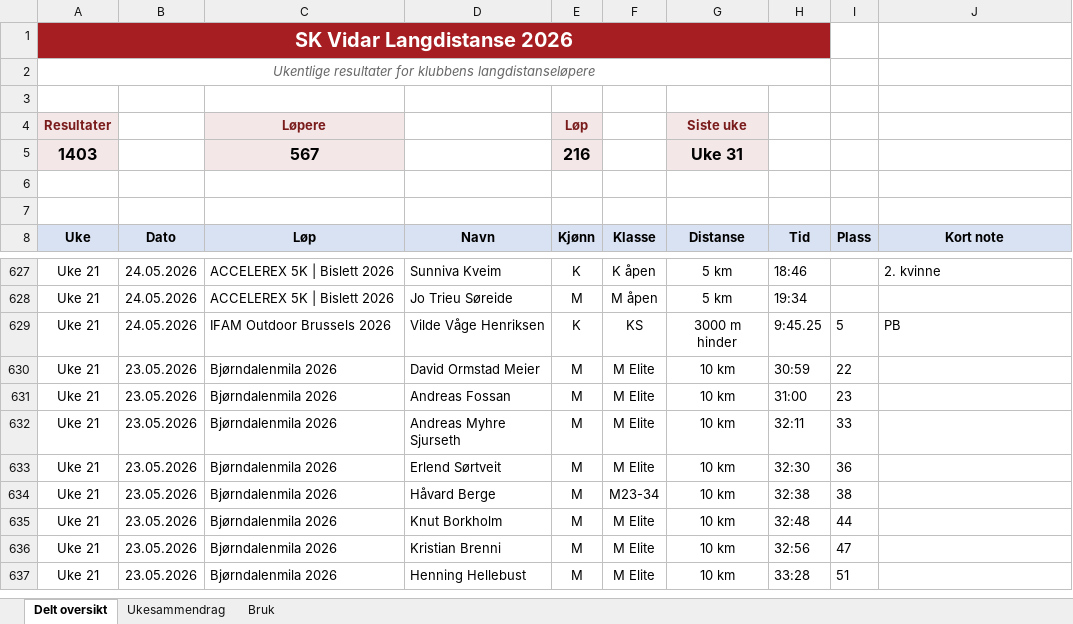
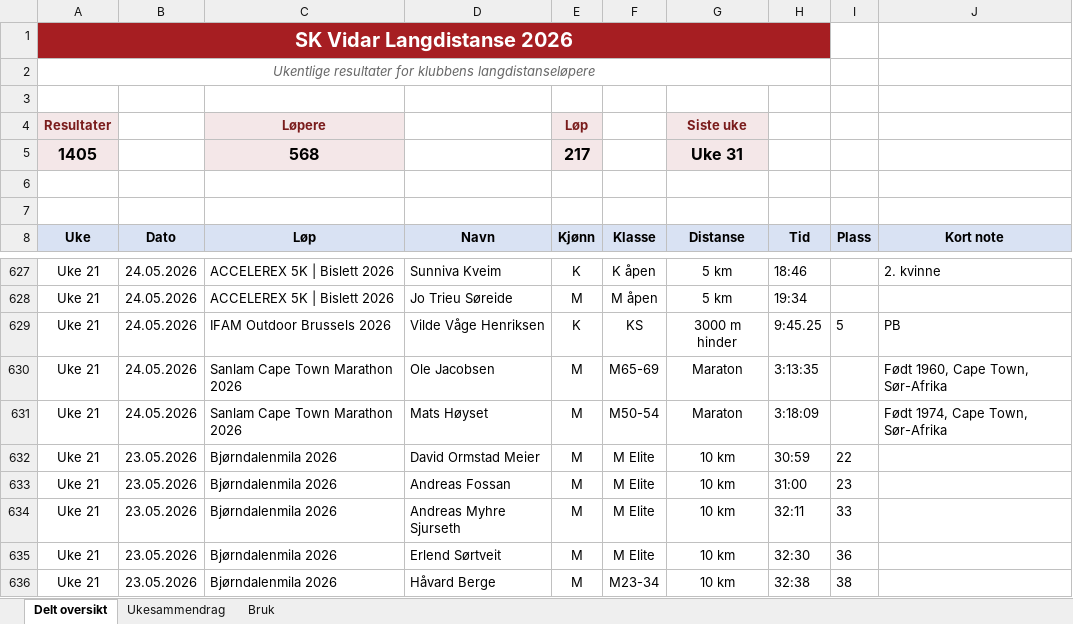
Before and after one commit to gustavByte/sk-vidar-2026-resultater, an Excel workbook: data/delt_oversikt/SK Vidar Langdistanse 2026.xlsx, sheet Delt oversikt, drawn as a sheet; only a part is shown, gaps mark what is left out; the shorter side is filled out with more unchanged rows; values as stored, in another font and other column widths than the file's, no borders; table styles not drawn; removed rows and columns are numbered as before the commit, all else as after; the diff names each change by its address in the sheet, - before the commit and + after, or states it on an @@ line.

Commit message:
Add Cape Town Marathon results

```diff
--- a/data/delt_oversikt/SK Vidar Langdistanse 2026.xlsx (sheet Delt oversikt)
+++ b/data/delt_oversikt/SK Vidar Langdistanse 2026.xlsx (sheet Delt oversikt)
-row 5: 1403 |  | 567 |  | 216 |  | Uke 31
+row 5: 1405 |  | 568 |  | 217 |  | Uke 31
+row 630: Uke 21 | 24.05.2026 | Sanlam Cape Town Marathon 2026 | Ole Jacobsen | M | M65-69 | Maraton | 3:13:35 |  | Født 1960, Cape Town, Sør-Afrika
+row 631: Uke 21 | 24.05.2026 | Sanlam Cape Town Marathon 2026 | Mats Høyset | M | M50-54 | Maraton | 3:18:09 |  | Født 1974, Cape Town, Sør-Afrika
```
Also changed, not shown: sheet Ukesammendrag, 5 other files.
